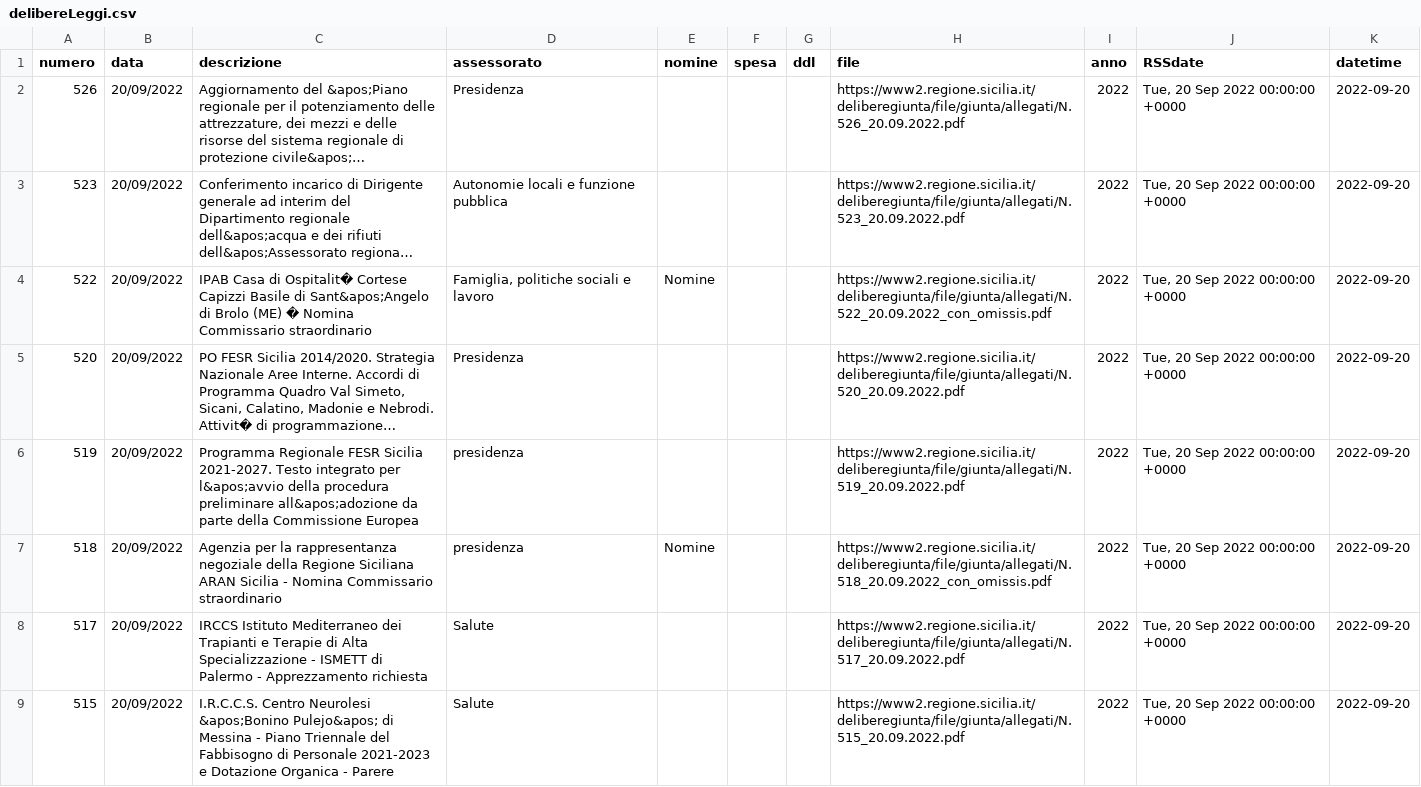
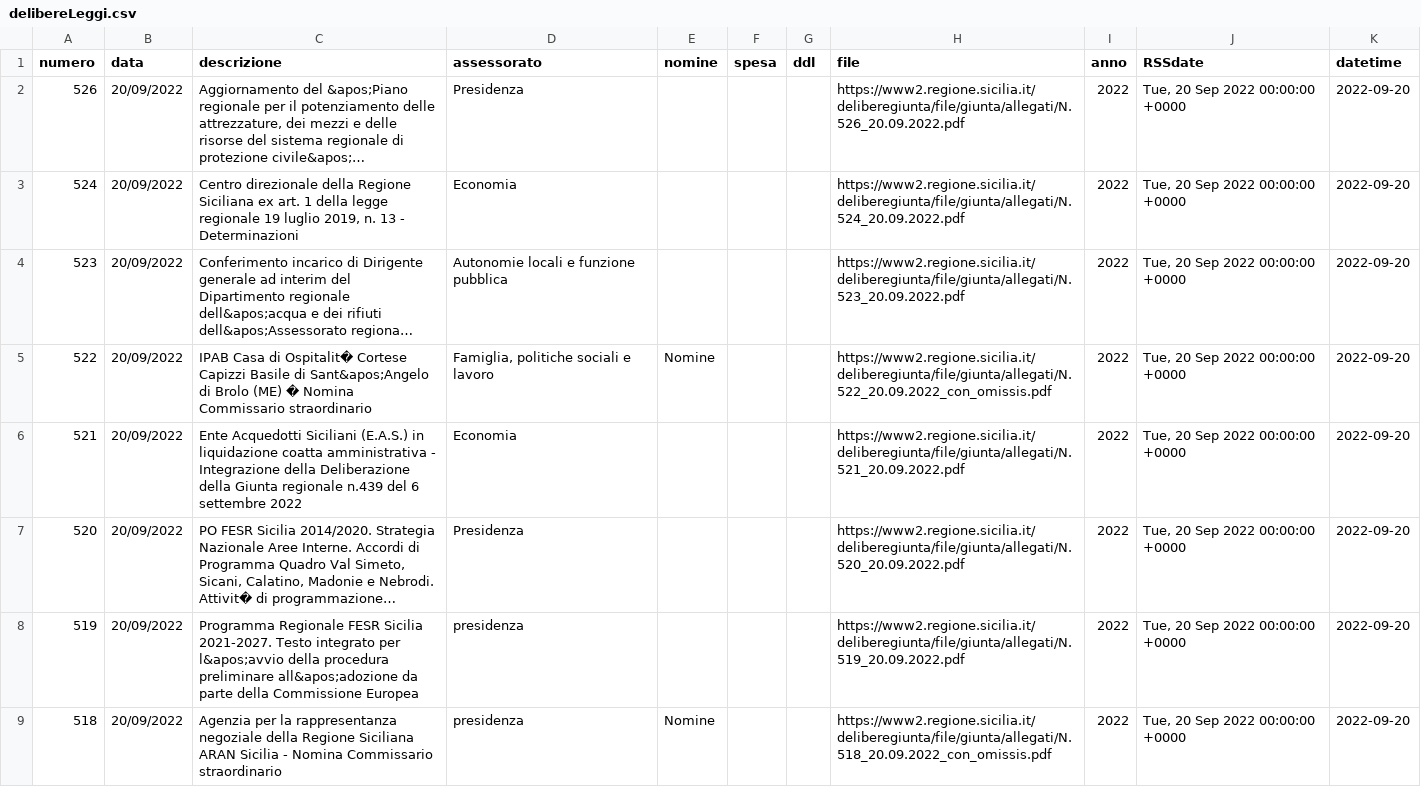
Before and after one commit to opendatasicilia/RSSdisegniLeggeAssembleaRegionaleSiciliana, a CSV file: docs/delibereLeggi.csv, drawn as a sheet; only a part is shown; the shorter side is filled out with more unchanged rows; long unchanged cells end in …; the diff covers the shown part only; the diff names each change by its address in the sheet, - before the commit and + after, or states it on an @@ line.

```diff
--- a/docs/delibereLeggi.csv
+++ b/docs/delibereLeggi.csv
+row 3: 524 | 20/09/2022 | Centro direzionale della Regione Siciliana ex art. 1 della legge regionale 19 luglio 2019, n. 13 - Determinazioni | Economia |  |  |  | https://www2.regione.sicilia.it/deliberegiunta/file/giunta/allegati/N.524_20.09.2022.pdf | 2022 | Tue, 20 Sep 2022 00:00:00 +0000 | 2022-09-20
+row 6: 521 | 20/09/2022 | Ente Acquedotti Siciliani (E.A.S.) in liquidazione coatta amministrativa - Integrazione della Deliberazione della Giunta regionale n.439 del 6 settembre 2022 | Economia |  |  |  | https://www2.regione.sicilia.it/deliberegiunta/file/giunta/allegati/N.521_20.09.2022.pdf | 2022 | Tue, 20 Sep 2022 00:00:00 +0000 | 2022-09-20
```
Also changed, not shown: 4 added rows elsewhere in this file, 1 other file.
